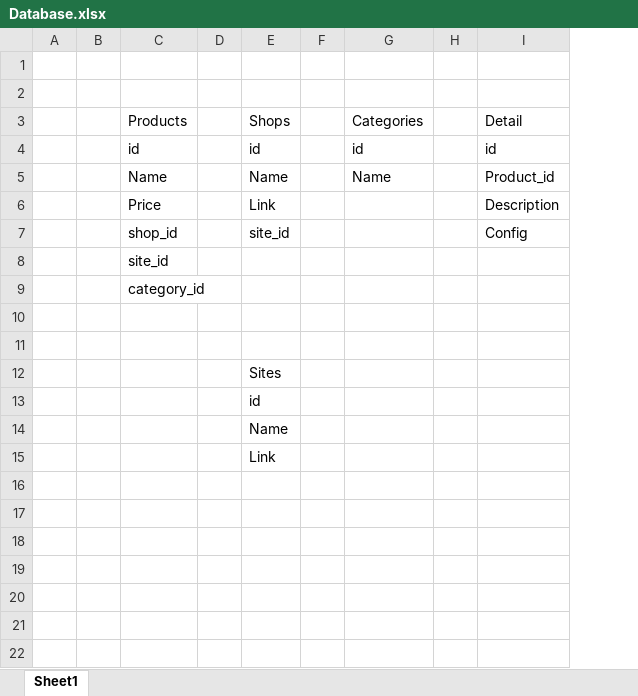
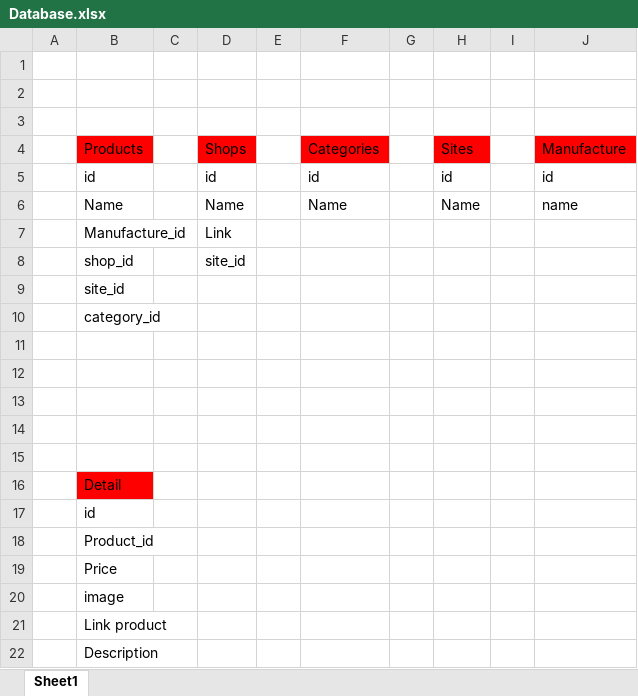
Before and after one commit to nhh216/sosanhgia, an Excel workbook: Database.xlsx, sheet Sheet1, drawn as a sheet; values as stored, in another font and other column widths than the file's, no borders; removed rows and columns are numbered as before the commit, all else as after; the diff names each change by its address in the sheet, - before the commit and + after, or states it on an @@ line.

```diff
--- a/Database.xlsx (sheet Sheet1)
+++ b/Database.xlsx (sheet Sheet1)
-column B, empty
-column I, rows 3-7: Detail | id | Product_id | Description | Config
+column H, rows 4-6: Sites | id | Name
+column I, empty
+column J, rows 4-6: Manufacture | id | name
+row 1: (empty)
-B4 fill: none
+B4 fill: #FF0000
-D4 fill: none
+D4 fill: #FF0000
-F4 fill: none
+F4 fill: #FF0000
-B7: Price
+B7: Manufacture_id
-D13: Sites
+D13: (empty)
-D14: id
+D14: (empty)
-D15: Name
+D15: (empty)
-row 15:  |  |  |  | Link
+row 16:  | Detail
+row 17:  | id
+row 18:  | Product_id
+row 19:  | Price
+row 20:  | image
+row 21:  | Link product
+row 22:  | Description
```
Also changed, not shown: 5 other files.
